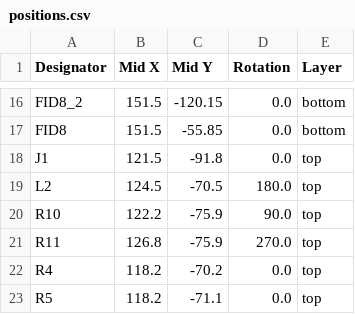
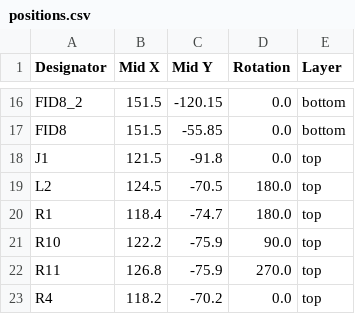
Before and after one commit to revk/ESP32-Generic, a CSV file: PCB/USBA3/production/positions.csv, drawn as a sheet; only a part is shown, gaps mark what is left out; the shorter side is filled out with more unchanged rows; the diff names each change by its address in the sheet, - before the commit and + after, or states it on an @@ line.

```diff
--- a/PCB/USBA3/production/positions.csv
+++ b/PCB/USBA3/production/positions.csv
+row 20: R1 | 118.4 | -74.7 | 180.0 | top
```
Also changed, not shown: PCB/USBA3/production/bom.csv, 5 other files.
